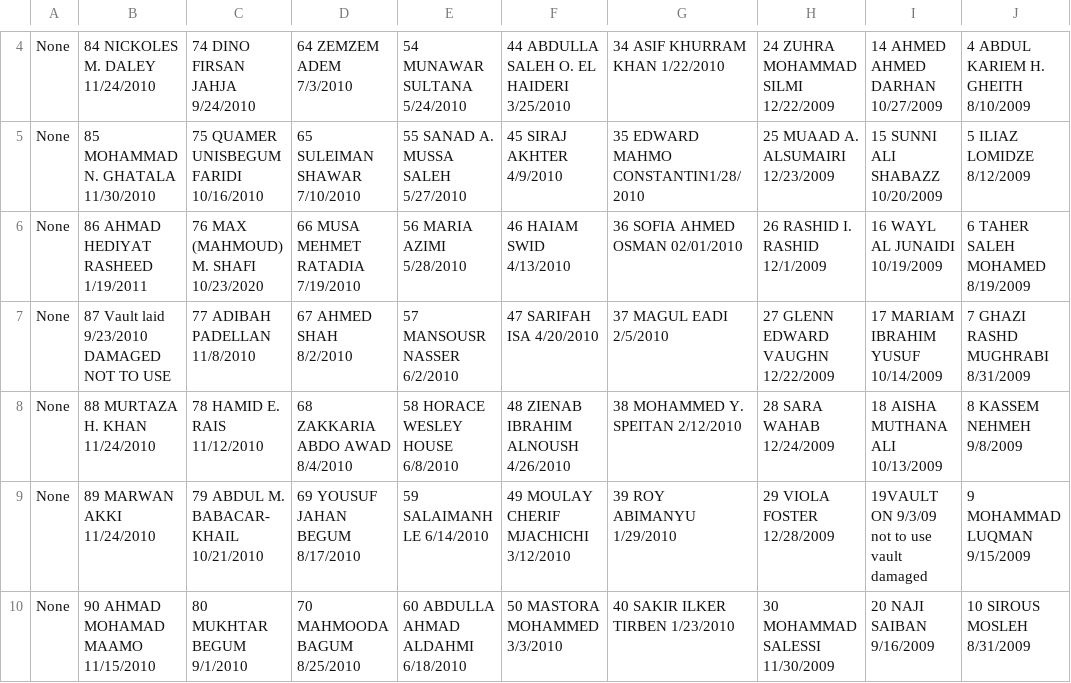
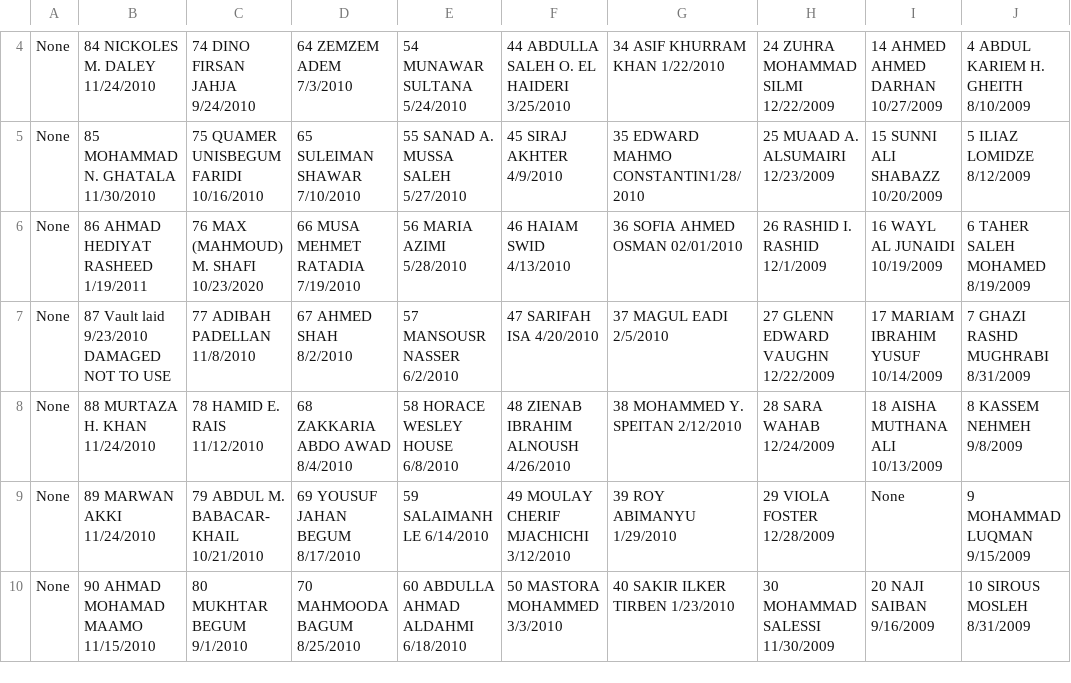
Before and after one commit to yousefh409/five-pillars-website, a CSV file: public/data/Five Pillars - Left Side - BLOCK A.csv, drawn as a sheet; only a part is shown, gaps mark what is left out.

```diff
--- a/public/data/Five Pillars - Left Side - BLOCK A.csv
+++ b/public/data/Five Pillars - Left Side - BLOCK A.csv
@@ -8,3 +8,3 @@ None,87 Vault laid 9/23/2010 DAMAGED NOT TO USE,77 ADIBAH PADELLAN 11/8/2010,67
 None,88 MURTAZA H. KHAN 11/24/2010,78 HAMID E. RAIS 11/12/2010,68 ZAKKARIA ABDO AWAD 8/4/2010,58 HORACE WESLEY HOUSE 6/8/2010,48 ZIENAB IBRAHIM ALNOUSH 4/26/2010,38 MOHAMMED Y. SPEITAN 2/12/2010,28 SARA WAHAB 12/24/2009,18 AISHA MUTHANA ALI 10/13/2009,8 KASSEM NEHMEH 9/8/2009
-None,89 MARWAN AKKI 11/24/2010,79 ABDUL M. BABACAR- KHAIL 10/21/2010,69 YOUSUF JAHAN BEGUM 8/17/2010,59 SALAIMANH LE 6/14/2010,49 MOULAY CHERIF MJACHICHI 3/12/2010,39 ROY ABIMANYU 1/29/2010,29 VIOLA FOSTER 12/28/2009,19VAULT ON 9/3/09 not to use vault damaged,9 MOHAMMAD LUQMAN 9/15/2009
+None,89 MARWAN AKKI 11/24/2010,79 ABDUL M. BABACAR- KHAIL 10/21/2010,69 YOUSUF JAHAN BEGUM 8/17/2010,59 SALAIMANH LE 6/14/2010,49 MOULAY CHERIF MJACHICHI 3/12/2010,39 ROY ABIMANYU 1/29/2010,29 VIOLA FOSTER 12/28/2009,None,9 MOHAMMAD LUQMAN 9/15/2009
 None,90 AHMAD MOHAMAD MAAMO 11/15/2010,80 MUKHTAR BEGUM 9/1/2010,70 MAHMOODA BAGUM 8/25/2010,60 ABDULLA AHMAD ALDAHMI 6/18/2010,50 MASTORA MOHAMMED 3/3/2010,40 SAKIR ILKER TIRBEN 1/23/2010,30 MOHAMMAD SALESSI 11/30/2009,20 NAJI SAIBAN 9/16/2009,10 SIROUS MOSLEH 8/31/2009
```
Also changed, not shown: public/data/Five Pillars - Right Side - ROW AA.csv, 13 other files.
